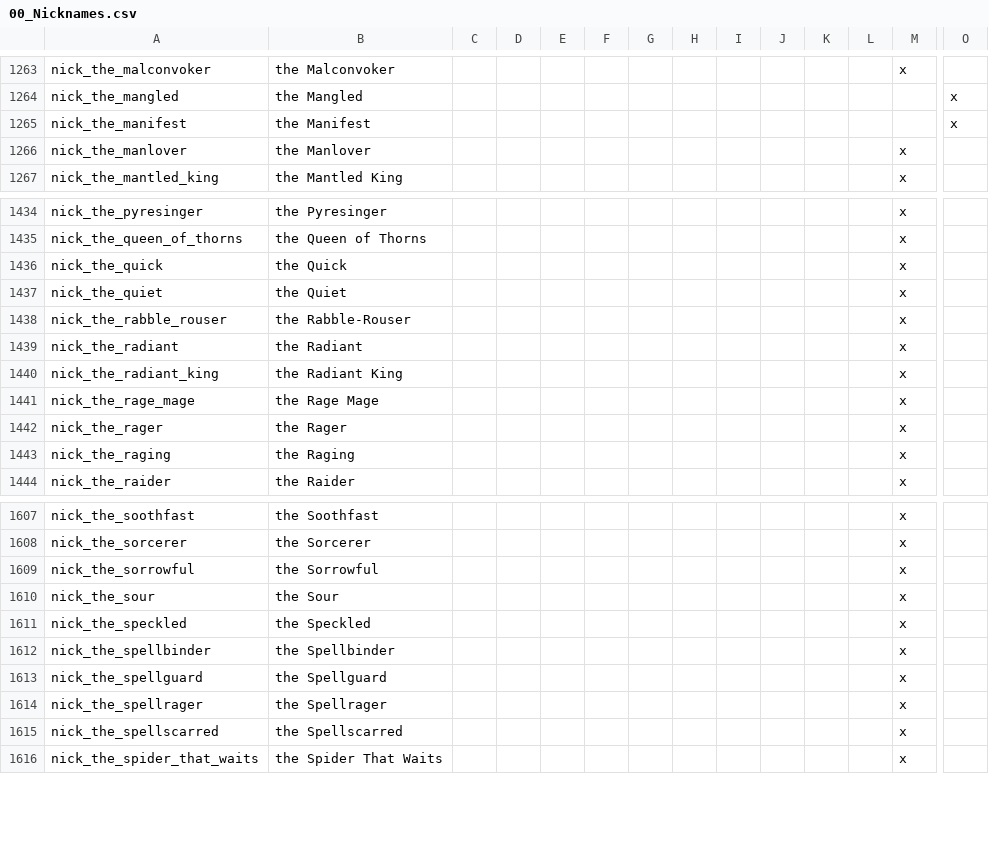
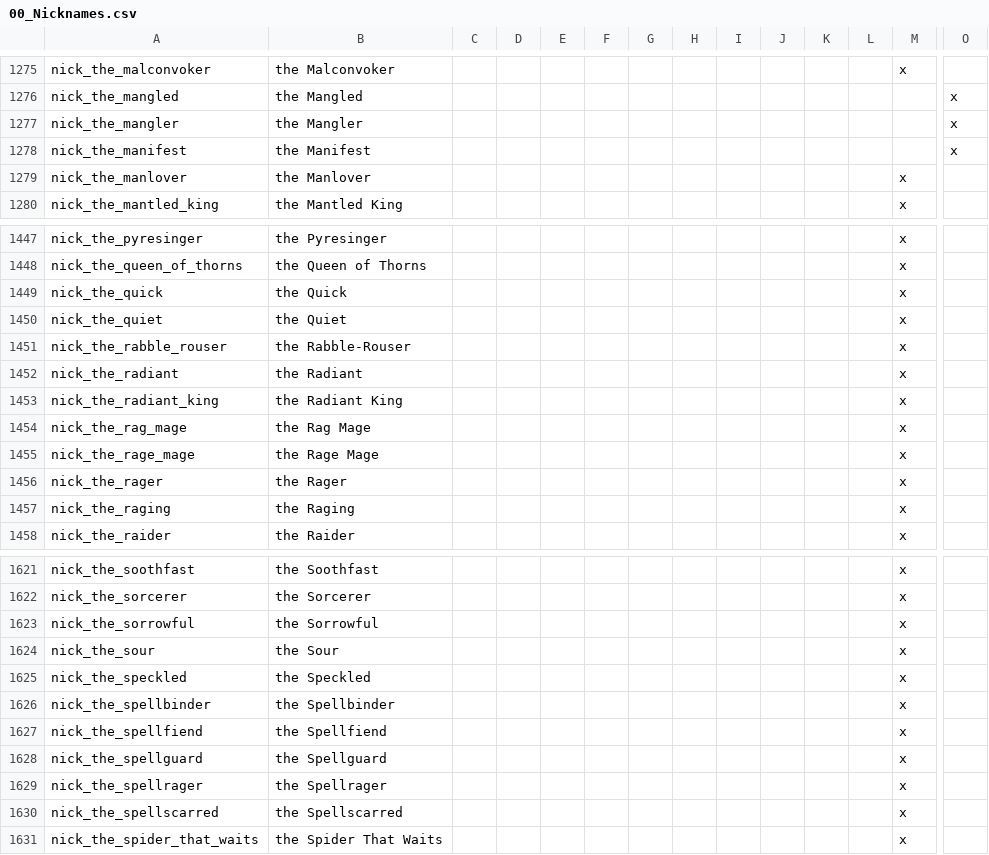
Before and after one commit to ProjectFaerun/Faerun, a CSV file: Faerun/localisation/00_Nicknames.csv, drawn as a sheet; only a part is shown, gaps mark what is left out; rows hold the shown columns only; the diff covers the shown part only; the diff names each change by its address in the sheet, - before the commit and + after, or states it on an @@ line.

```diff
--- a/Faerun/localisation/00_Nicknames.csv
+++ b/Faerun/localisation/00_Nicknames.csv
+row 1277: nick_the_mangler | the Mangler |  |  |  |  |  |  |  |  |  |  |  | x
+row 1454: nick_the_rag_mage | the Rag Mage |  |  |  |  |  |  |  |  |  |  | x
+row 1627: nick_the_spellfiend | the Spellfiend |  |  |  |  |  |  |  |  |  |  | x
```
Also changed, not shown: 12 added rows elsewhere in this file, 25 other files.
